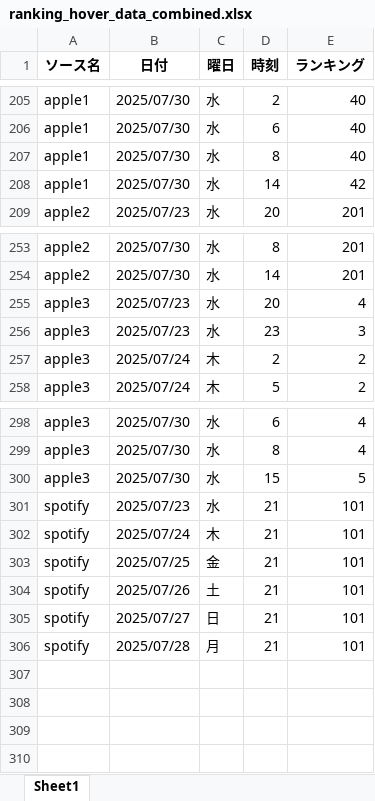
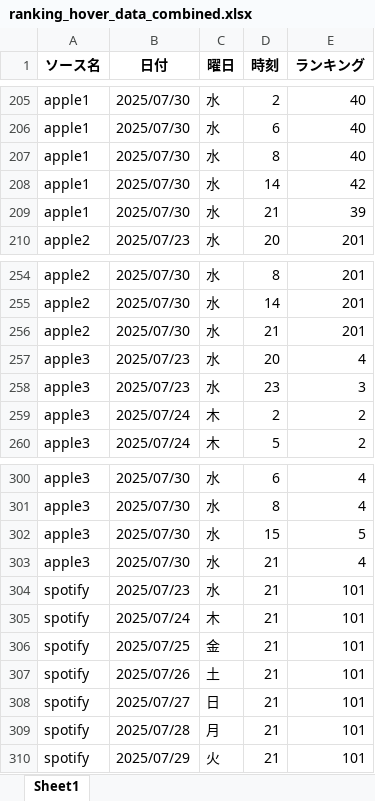
Before and after one commit to o25042124-boop/nibannkeiei-podcast-ranking-viewer, an Excel workbook: ranking_hover_data_combined.xlsx, sheet Sheet1, drawn as a sheet; only a part is shown, gaps mark what is left out; values as stored, in another font and other column widths than the file's, no borders; the diff names each change by its address in the sheet, - before the commit and + after, or states it on an @@ line.

```diff
--- a/ranking_hover_data_combined.xlsx (sheet Sheet1)
+++ b/ranking_hover_data_combined.xlsx (sheet Sheet1)
+row 209: apple1 | 2025/07/30 | 水 | 21 | 39
+row 256: apple2 | 2025/07/30 | 水 | 21 | 201
+row 303: apple3 | 2025/07/30 | 水 | 21 | 4
+row 310: spotify | 2025/07/29 | 火 | 21 | 101
```
Also changed, not shown: 6 other files.
